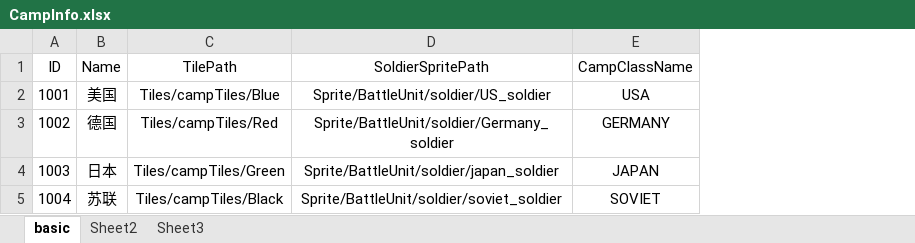
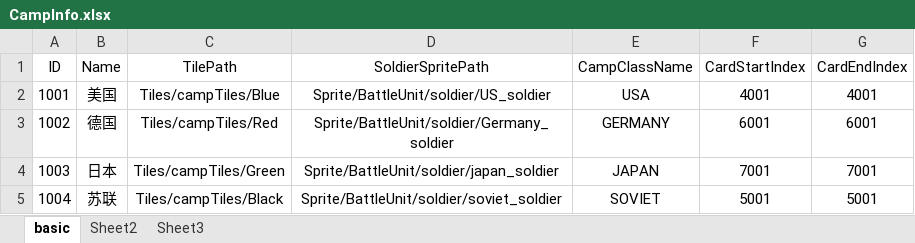
Before and after one commit to ShengZhiXiang/Conquer, an Excel workbook: Assets/Excels/Battle/CampInfo.xlsx, sheet basic, drawn as a sheet; values as stored, in another font and other column widths than the file's, no borders; the diff names each change by its address in the sheet, - before the commit and + after, or states it on an @@ line.

```diff
--- a/Assets/Excels/Battle/CampInfo.xlsx (sheet basic)
+++ b/Assets/Excels/Battle/CampInfo.xlsx (sheet basic)
+column F (CardStartIndex), rows 2-5: 4001 | 6001 | 7001 | 5001
+column G (CardEndIndex), rows 2-5: 4001 | 6001 | 7001 | 5001
```
Also changed, not shown: Assets/Excels/Battle/CardInfo.xlsx, 36 other files.
